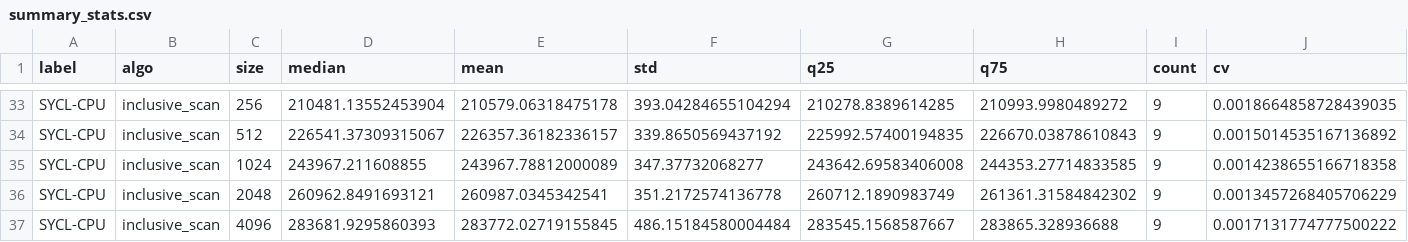
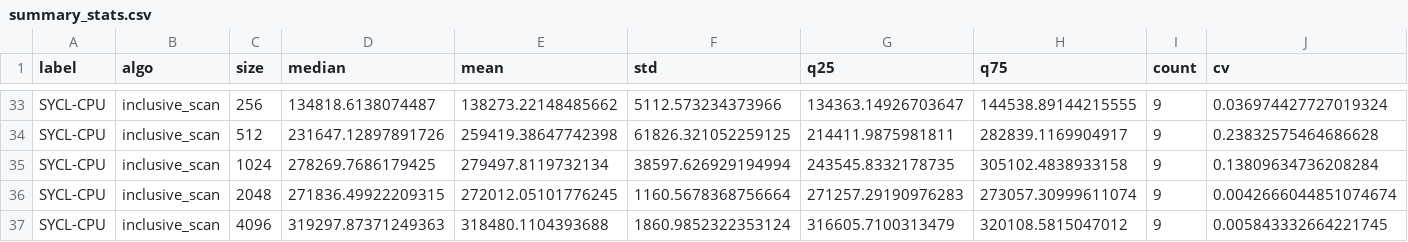
Before and after one commit to hemalii3/pSTL-Bench-SYCL-Backend, a CSV file: plots_stats/summary_stats.csv, drawn as a sheet; only a part is shown, gaps mark what is left out; the diff covers the shown part only; the diff names each change by its address in the sheet, - before the commit and + after, or states it on an @@ line.

```diff
--- a/plots_stats/summary_stats.csv
+++ b/plots_stats/summary_stats.csv
-D33 (median): 210481.13552453904
+D33 (median): 134818.6138074487
-E33 (mean): 210579.06318475178
+E33 (mean): 138273.22148485662
-F33 (std): 393.04284655104294
+F33 (std): 5112.573234373966
-G33 (q25): 210278.8389614285
+G33 (q25): 134363.14926703647
-H33 (q75): 210993.9980489272
+H33 (q75): 144538.89144215555
-J33 (cv): 0.0018664858728439035
+J33 (cv): 0.036974427727019324
-D34 (median): 226541.37309315067
+D34 (median): 231647.12897891726
-E34 (mean): 226357.36182336157
+E34 (mean): 259419.38647742398
-F34 (std): 339.8650569437192
+F34 (std): 61826.321052259125
-G34 (q25): 225992.57400194835
+G34 (q25): 214411.9875981811
-H34 (q75): 226670.03878610843
+H34 (q75): 282839.1169904917
-J34 (cv): 0.0015014535167136892
+J34 (cv): 0.23832575464686628
-D35 (median): 243967.211608855
+D35 (median): 278269.7686179425
-E35 (mean): 243967.78812000089
+E35 (mean): 279497.8119732134
-F35 (std): 347.37732068277
+F35 (std): 38597.626929194994
-G35 (q25): 243642.69583406008
+G35 (q25): 243545.8332178735
-H35 (q75): 244353.27714833585
+H35 (q75): 305102.4838933158
-J35 (cv): 0.0014238655166718358
+J35 (cv): 0.13809634736208284
-D36 (median): 260962.8491693121
+D36 (median): 271836.49922209315
-E36 (mean): 260987.0345342541
+E36 (mean): 272012.05101776245
-F36 (std): 351.2172574136778
+F36 (std): 1160.5678368756664
-G36 (q25): 260712.1890983749
+G36 (q25): 271257.29190976283
-H36 (q75): 261361.31584842302
+H36 (q75): 273057.30999611074
-J36 (cv): 0.0013457268405706229
+J36 (cv): 0.0042666044851074674
-D37 (median): 283681.9295860393
+D37 (median): 319297.87371249363
-E37 (mean): 283772.02719155845
+E37 (mean): 318480.1104393688
-F37 (std): 486.15184580004484
+F37 (std): 1860.9852322353124
-G37 (q25): 283545.1568587667
+G37 (q25): 316605.7100313479
-H37 (q75): 283865.328936688
+H37 (q75): 320108.5815047012
-J37 (cv): 0.0017131774777500222
+J37 (cv): 0.005843332664221745
```
Also changed, not shown: 126 edited cells elsewhere in this file, 25 other files.
